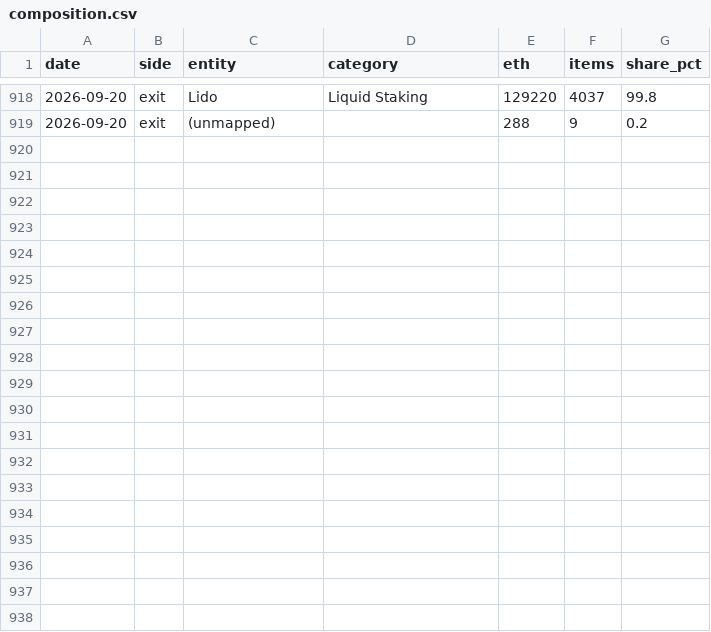
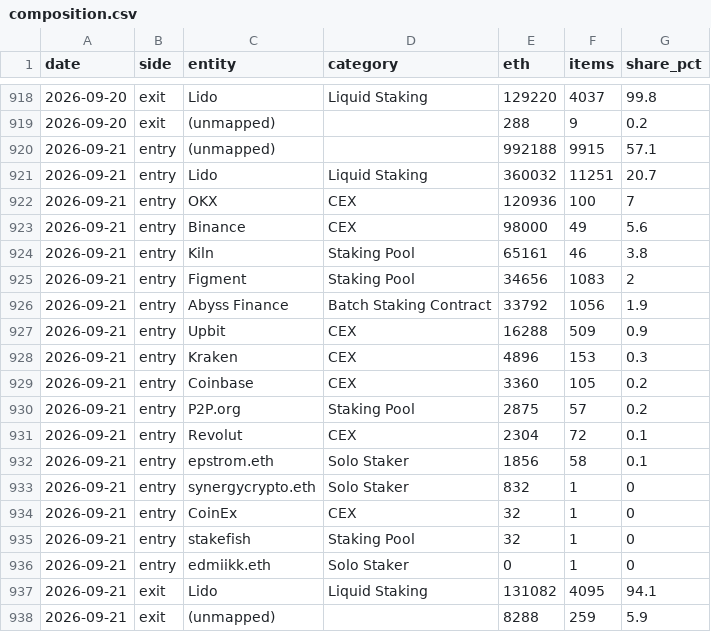
Before and after one commit to jeremyanichols/exit-watch-site, a CSV file: data/composition.csv, drawn as a sheet; only a part is shown, gaps mark what is left out; the diff names each change by its address in the sheet, - before the commit and + after, or states it on an @@ line.

```diff
--- a/data/composition.csv
+++ b/data/composition.csv
+row 920: 2026-09-21 | entry | (unmapped) |  | 992188 | 9915 | 57.1
+row 921: 2026-09-21 | entry | Lido | Liquid Staking | 360032 | 11251 | 20.7
+row 922: 2026-09-21 | entry | OKX | CEX | 120936 | 100 | 7
+row 923: 2026-09-21 | entry | Binance | CEX | 98000 | 49 | 5.6
+row 924: 2026-09-21 | entry | Kiln | Staking Pool | 65161 | 46 | 3.8
+row 925: 2026-09-21 | entry | Figment | Staking Pool | 34656 | 1083 | 2
+row 926: 2026-09-21 | entry | Abyss Finance | Batch Staking Contract | 33792 | 1056 | 1.9
+row 927: 2026-09-21 | entry | Upbit | CEX | 16288 | 509 | 0.9
+row 928: 2026-09-21 | entry | Kraken | CEX | 4896 | 153 | 0.3
+row 929: 2026-09-21 | entry | Coinbase | CEX | 3360 | 105 | 0.2
+row 930: 2026-09-21 | entry | P2P.org | Staking Pool | 2875 | 57 | 0.2
+row 931: 2026-09-21 | entry | Revolut | CEX | 2304 | 72 | 0.1
+row 932: 2026-09-21 | entry | epstrom.eth | Solo Staker | 1856 | 58 | 0.1
+row 933: 2026-09-21 | entry | synergycrypto.eth | Solo Staker | 832 | 1 | 0
+row 934: 2026-09-21 | entry | CoinEx | CEX | 32 | 1 | 0
+row 935: 2026-09-21 | entry | stakefish | Staking Pool | 32 | 1 | 0
+row 936: 2026-09-21 | entry | edmiikk.eth | Solo Staker | 0 | 1 | 0
+row 937: 2026-09-21 | exit | Lido | Liquid Staking | 131082 | 4095 | 94.1
+row 938: 2026-09-21 | exit | (unmapped) |  | 8288 | 259 | 5.9
```
Also changed, not shown: data/queue_days.csv, 4 other files.
